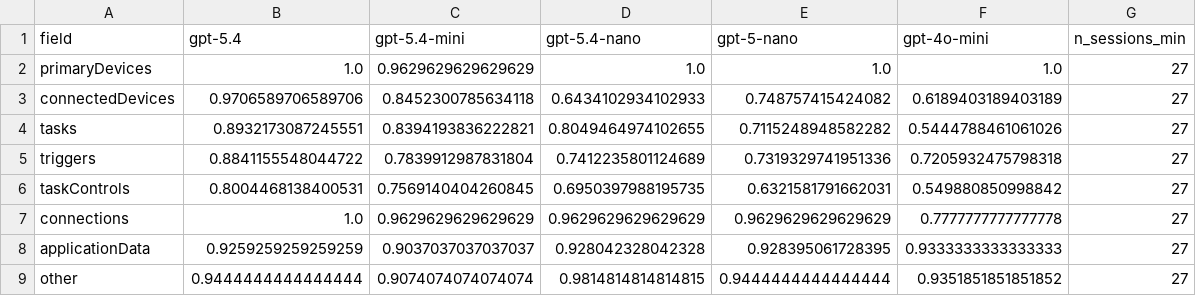
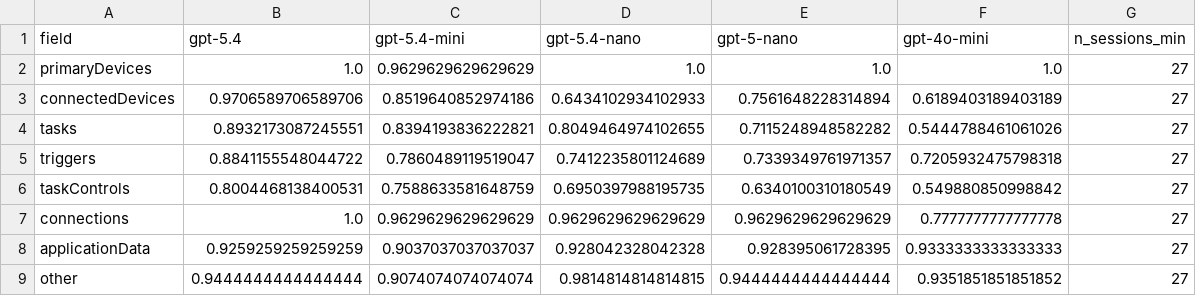
Before and after one commit to Congiuntivo/cams-nli-engine, a CSV file: study/preprocessed/eval_perfield_tier_wide.csv, drawn as a sheet.

```diff
--- a/study/preprocessed/eval_perfield_tier_wide.csv
+++ b/study/preprocessed/eval_perfield_tier_wide.csv
@@ -2,6 +2,6 @@ field,gpt-5.4,gpt-5.4-mini,gpt-5.4-nano,gpt-5-nano,gpt-4o-mini,n_sessions_min
 primaryDevices,1.0,0.9629629629629629,1.0,1.0,1.0,27
-connectedDevices,0.9706589706589706,0.8452300785634118,0.6434102934102933,0.748757415424082,0.6189403189403189,27
+connectedDevices,0.9706589706589706,0.8519640852974186,0.6434102934102933,0.7561648228314894,0.6189403189403189,27
 tasks,0.8932173087245551,0.8394193836222821,0.8049464974102655,0.7115248948582282,0.5444788461061026,27
-triggers,0.8841155548044722,0.7839912987831804,0.7412235801124689,0.7319329741951336,0.7205932475798318,27
-taskControls,0.8004468138400531,0.7569140404260845,0.6950397988195735,0.6321581791662031,0.549880850998842,27
+triggers,0.8841155548044722,0.7860489119519047,0.7412235801124689,0.7339349761971357,0.7205932475798318,27
+taskControls,0.8004468138400531,0.7588633581648759,0.6950397988195735,0.6340100310180549,0.549880850998842,27
 connections,1.0,0.9629629629629629,0.9629629629629629,0.9629629629629629,0.7777777777777778,27
```
Also changed, not shown: study/preprocessed/eval_baseline_cells_wide.csv, study/preprocessed/eval_baseline_summary_wide.csv, 15 other files.
